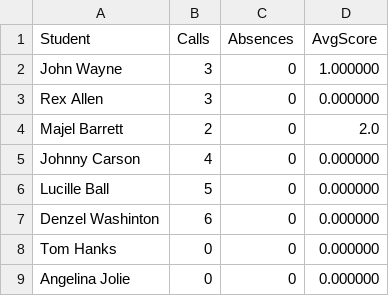
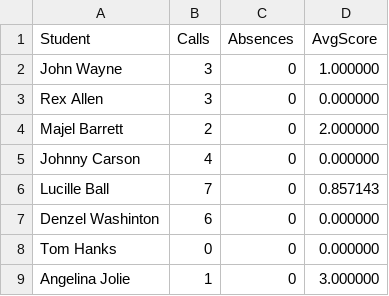
Before and after one commit to pattyl11/CallOn, a CSV file: testroster.csv, drawn as a sheet.

```diff
--- a/testroster.csv
+++ b/testroster.csv
@@ -3,7 +3,7 @@ John Wayne,3,0,1.000000
 Rex Allen,3,0,0.000000
-Majel Barrett,2,0,2.0
+Majel Barrett,2,0,2.000000
 Johnny Carson,4,0,0.000000
-Lucille Ball,5,0,0.000000
+Lucille Ball,7,0,0.857143
 Denzel Washinton,6,0,0.000000
 Tom Hanks,0,0,0.000000
-Angelina Jolie,0,0,0.000000
+Angelina Jolie,1,0,3.000000
```
Also changed, not shown: 2 other files.
